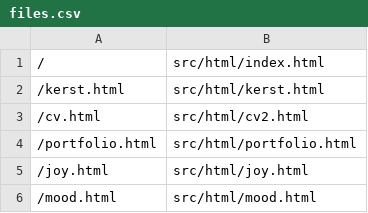
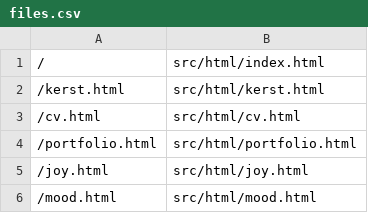
Before and after one commit to LeahScholten/leah-software, a CSV file: files.csv, drawn as a sheet; only a part is shown.

```diff
--- a/files.csv
+++ b/files.csv
@@ -2,3 +2,3 @@
 /kerst.html, src/html/kerst.html
-/cv.html, src/html/cv2.html
+/cv.html, src/html/cv.html
 /portfolio.html, src/html/portfolio.html
```
Also changed, not shown: 4 other files.
